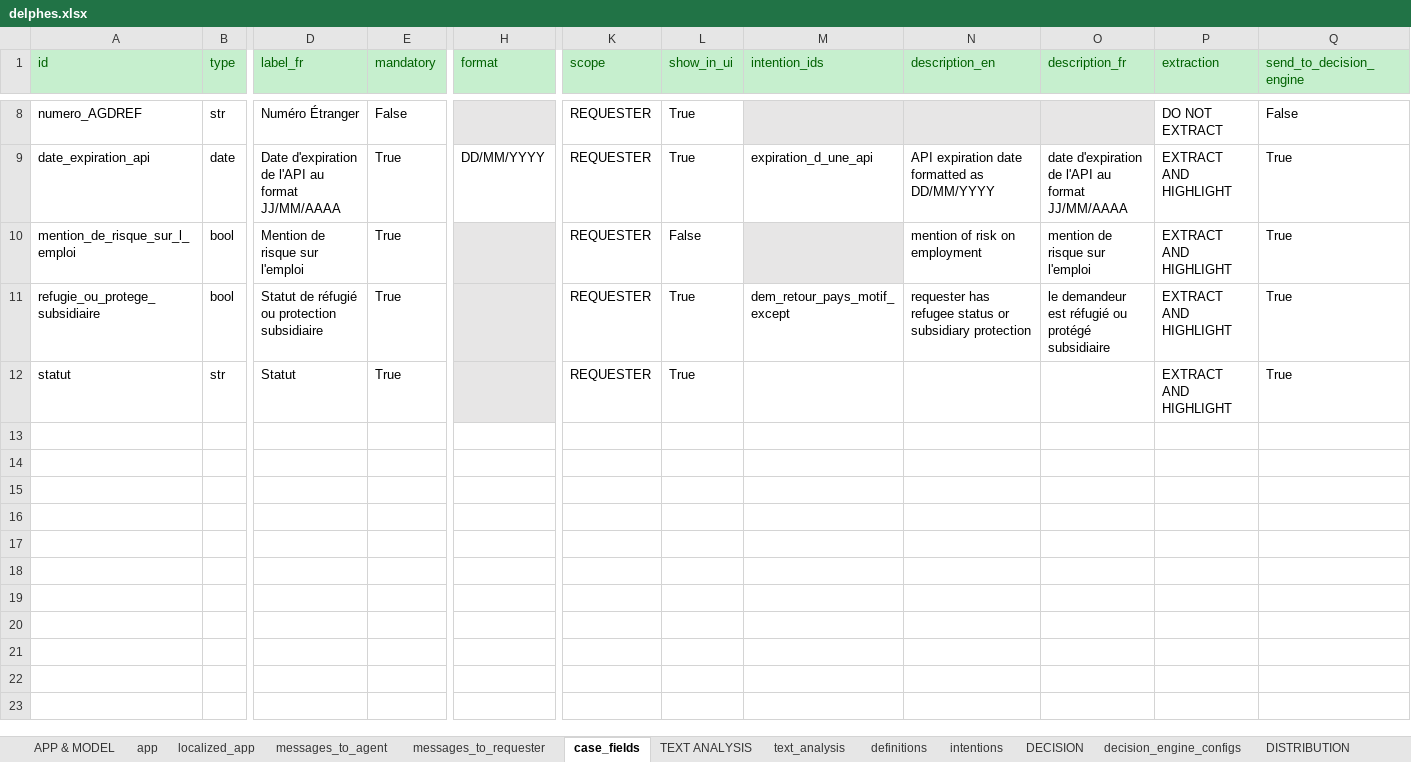
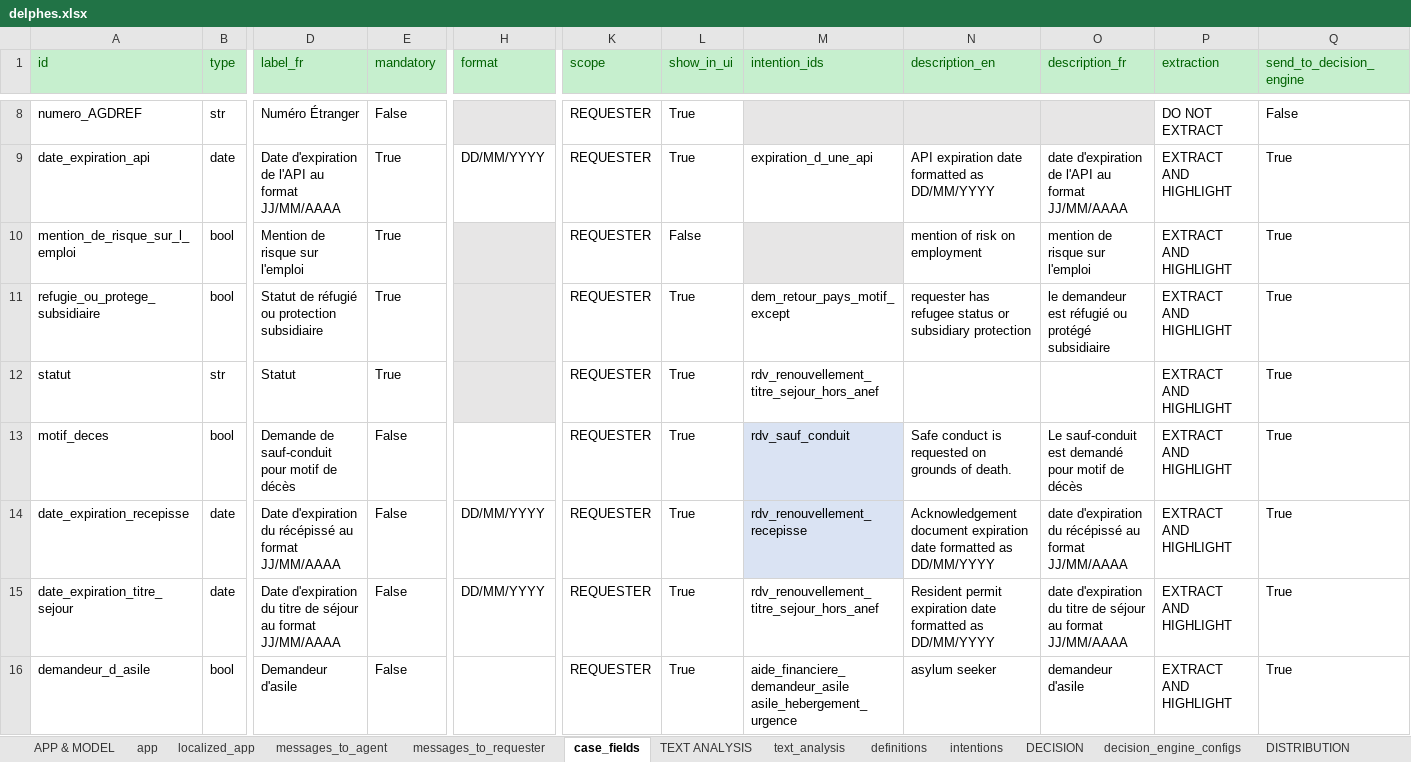
Before and after one commit to athena-ceo/trusted-service, an Excel workbook: runtime/apps/delphes/delphes.xlsx, sheet case_fields, drawn as a sheet; only a part is shown, gaps mark what is left out; values as stored, in another font and other column widths than the file's, no borders; rows hold the shown columns only; the diff names each change by its address in the sheet, - before the commit and + after, or states it on an @@ line.

```diff
--- a/runtime/apps/delphes/delphes.xlsx (sheet case_fields)
+++ b/runtime/apps/delphes/delphes.xlsx (sheet case_fields)
-M12 (intention_ids): (empty)
+M12 (intention_ids): rdv_renouvellement_titre_sejour_hors_anef
+row 13: motif_deces | bool | Demande de sauf-conduit pour motif de décès | False |  | REQUESTER | True | rdv_sauf_conduit | Safe conduct is requested on grounds of death. | Le sauf-conduit est demandé pour motif de décès | EXTRACT AND HIGHLIGHT | True
+row 14: date_expiration_recepisse | date | Date d'expiration du récépissé au format JJ/MM/AAAA | False | DD/MM/YYYY | REQUESTER | True | rdv_renouvellement_recepisse | Acknowledgement document expiration date formatted as DD/MM/YYYY | date d'expiration du récépissé au format JJ/MM/AAAA | EXTRACT AND HIGHLIGHT | True
+row 15: date_expiration_titre_sejour | date | Date d'expiration du titre de séjour au format JJ/MM/AAAA | False | DD/MM/YYYY | REQUESTER | True | rdv_renouvellement_titre_sejour_hors_anef | Resident permit expiration date formatted as DD/MM/YYYY | date d'expiration du titre de séjour au format JJ/MM/AAAA | EXTRACT AND HIGHLIGHT | True
+row 16: demandeur_d_asile | bool | Demandeur d'asile | False |  | REQUESTER | True | aide_financiere_demandeur_asile asile_hebergement_urgence | asylum seeker | demandeur d'asile | EXTRACT AND HIGHLIGHT | True
```
Also changed, not shown: sheet intentions, sheet messages_to_agent, sheet messages_to_requester, sheet email_templates, sheet email_config, 1 other file.
